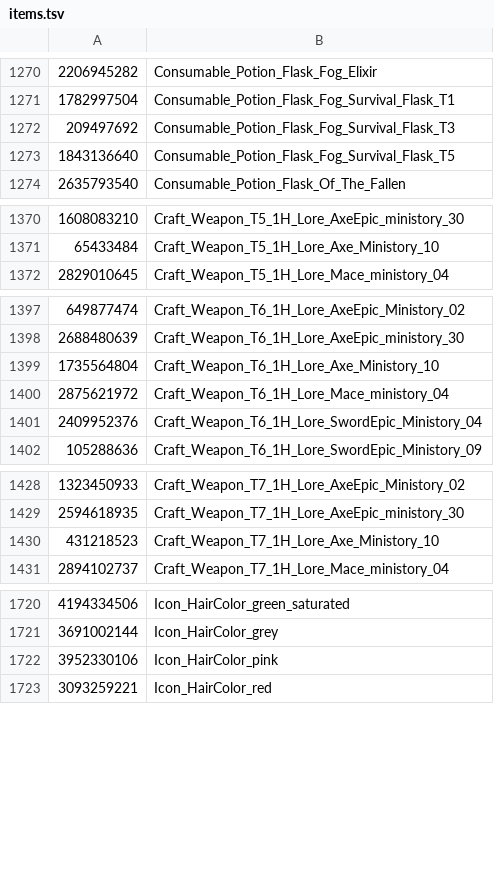
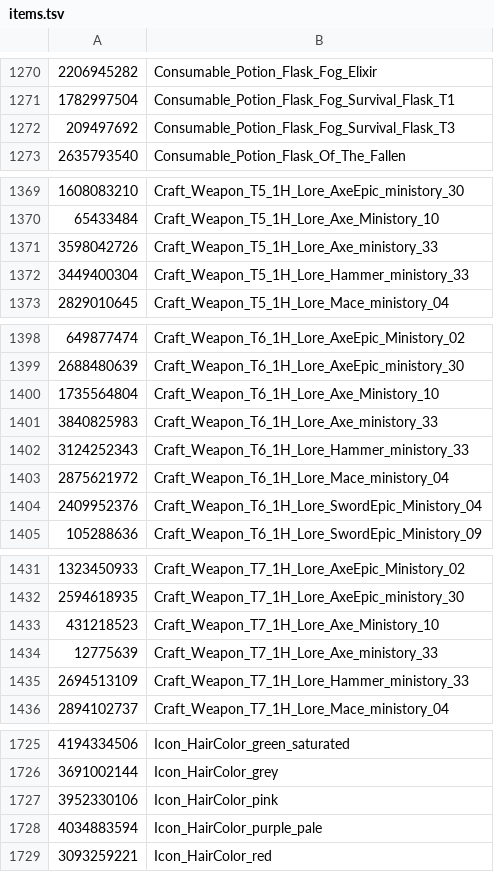
Before and after one commit to bjck/shroudlink, a TSV file: mod/categories/items.tsv, drawn as a sheet; only a part is shown, gaps mark what is left out.

Commit message:
Item tables for game build 26319703
The November patch adds lore axes and hammers (T5-T7) and a hair colour icon,
removes the T5 survival flask, and changes two recipes (crab cakes take a
category, the glowshroom seedling a new recipe). No hook point moved: every
server signature matches, the self-test passes on the vanilla and the
EML-patched build, and the addon's hooks are all present in the new client.

categorize.py wrote chestsort.log into categories.json, which the committed
file had already corrected by hand; it now writes shroudlink.log.

```diff
--- a/mod/categories/items.tsv
+++ b/mod/categories/items.tsv
@@ -1272,3 +1272,2 @@
 209497692	Consumable_Potion_Flask_Fog_Survival_Flask_T3
-1843136640	Consumable_Potion_Flask_Fog_Survival_Flask_T5
 2635793540	Consumable_Potion_Flask_Of_The_Fallen
@@ -1371,2 +1370,4 @@
 65433484	Craft_Weapon_T5_1H_Lore_Axe_Ministory_10
+3598042726	Craft_Weapon_T5_1H_Lore_Axe_ministory_33
+3449400304	Craft_Weapon_T5_1H_Lore_Hammer_ministory_33
 2829010645	Craft_Weapon_T5_1H_Lore_Mace_ministory_04
@@ -1399,2 +1400,4 @@
 1735564804	Craft_Weapon_T6_1H_Lore_Axe_Ministory_10
+3840825983	Craft_Weapon_T6_1H_Lore_Axe_ministory_33
+3124252343	Craft_Weapon_T6_1H_Lore_Hammer_ministory_33
 2875621972	Craft_Weapon_T6_1H_Lore_Mace_ministory_04
@@ -1430,2 +1433,4 @@
 431218523	Craft_Weapon_T7_1H_Lore_Axe_Ministory_10
+12775639	Craft_Weapon_T7_1H_Lore_Axe_ministory_33
+2694513109	Craft_Weapon_T7_1H_Lore_Hammer_ministory_33
 2894102737	Craft_Weapon_T7_1H_Lore_Mace_ministory_04
@@ -1722,2 +1727,3 @@
 3952330106	Icon_HairColor_pink
+4034883594	Icon_HairColor_purple_pale
 3093259221	Icon_HairColor_red
```
Also changed, not shown: mod/mods/assistants/recipes.tsv, 3 other files.
